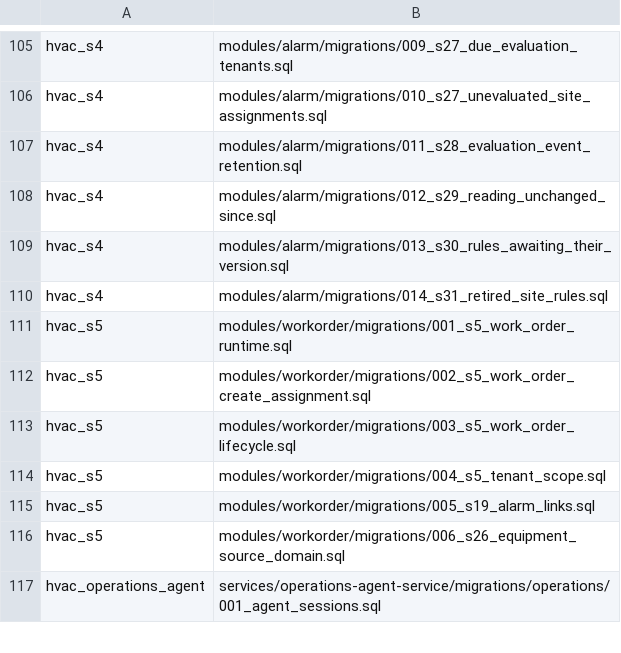
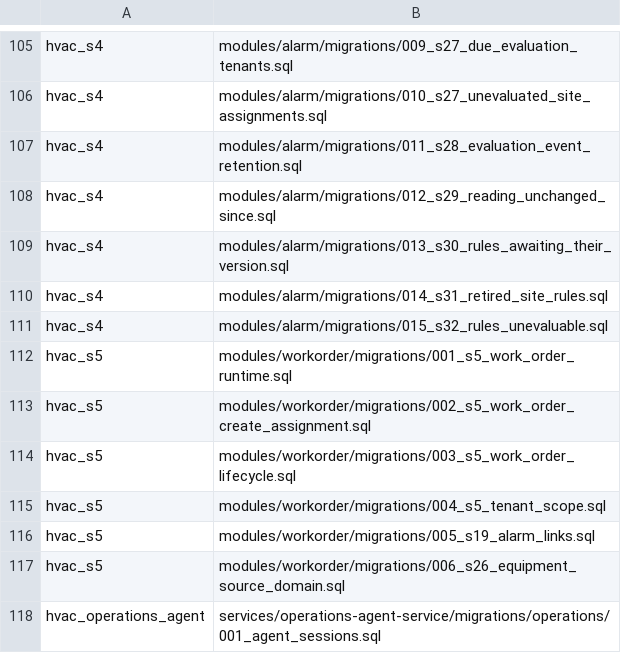
Before and after one commit to SwayingWindmill/HVAC_web, a TSV file: deploy/platform/phase1/migrations/migration-list.tsv, drawn as a sheet; only a part is shown, gaps mark what is left out.

```diff
--- a/deploy/platform/phase1/migrations/migration-list.tsv
+++ b/deploy/platform/phase1/migrations/migration-list.tsv
@@ -110,2 +110,3 @@ hvac_s4|modules/alarm/migrations/013_s30_rules_awaiting_their_version.sql
 hvac_s4|modules/alarm/migrations/014_s31_retired_site_rules.sql
+hvac_s4|modules/alarm/migrations/015_s32_rules_unevaluable.sql
 hvac_s5|modules/workorder/migrations/001_s5_work_order_runtime.sql
```
Also changed, not shown: 13 other files.
